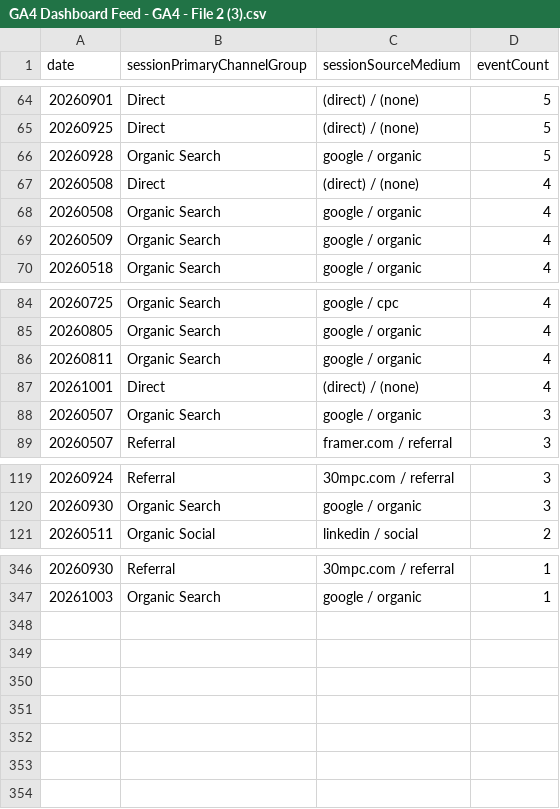
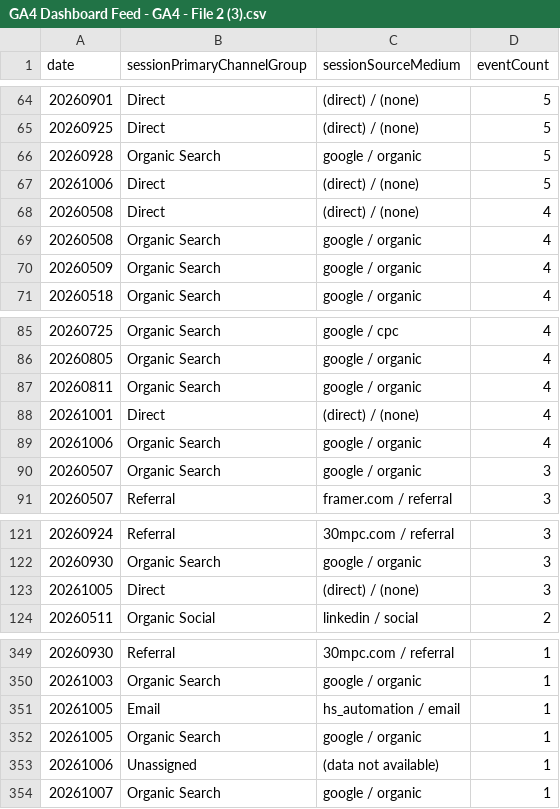
Before and after one commit to UncleAchoo/growth-dashboard, a CSV file: data/GA4 Dashboard Feed - GA4 - File 2 (3).csv, drawn as a sheet; only a part is shown, gaps mark what is left out; the diff names each change by its address in the sheet, - before the commit and + after, or states it on an @@ line.

```diff
--- a/data/GA4 Dashboard Feed - GA4 - File 2 (3).csv
+++ b/data/GA4 Dashboard Feed - GA4 - File 2 (3).csv
+row 67: 20261006 | Direct | (direct) / (none) | 5
+row 89: 20261006 | Organic Search | google / organic | 4
+row 123: 20261005 | Direct | (direct) / (none) | 3
+row 351: 20261005 | Email | hs_automation / email | 1
+row 352: 20261005 | Organic Search | google / organic | 1
+row 353: 20261006 | Unassigned | (data not available) | 1
+row 354: 20261007 | Organic Search | google / organic | 1
```
Also changed, not shown: data/GA4 Dashboard Feed - GA4 - File 1 (3).csv, data/GA4 Dashboard Feed - GA4 - File 3 (3).csv, 4 other files.
